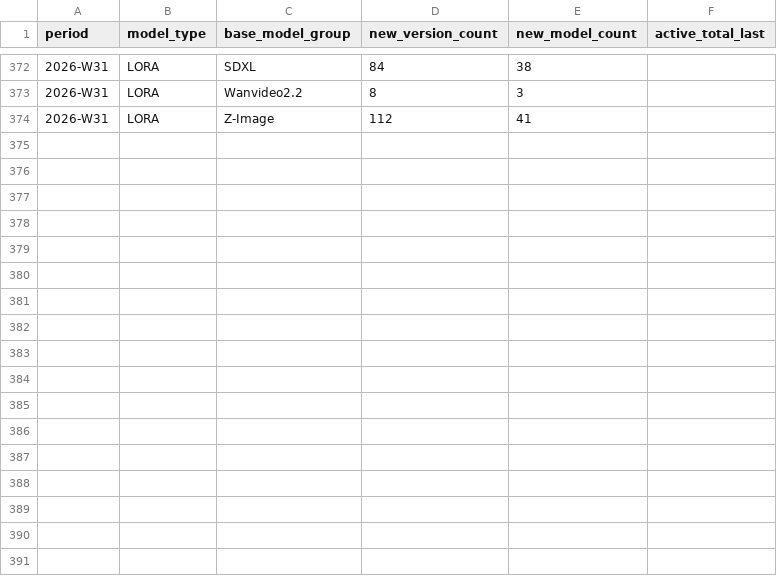
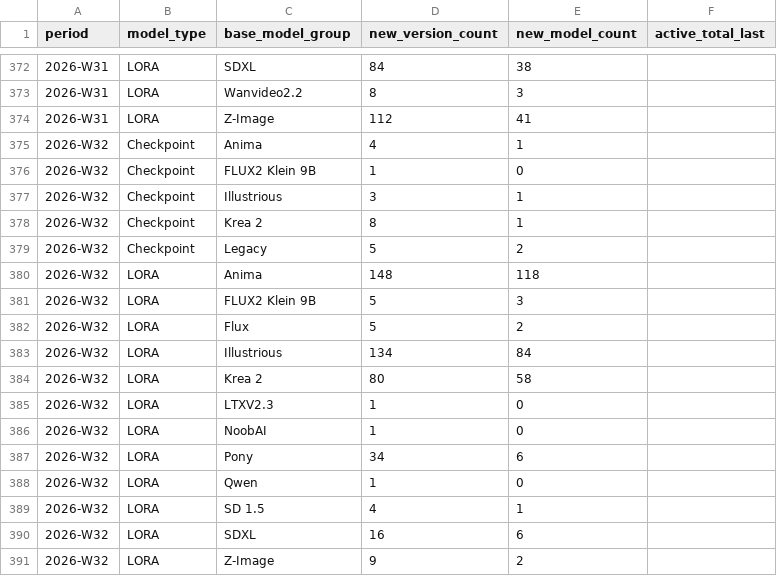
Before and after one commit to Shiba-2-shiba/civiresearch-experimental, a CSV file: data/exports/weekly_counts.csv, drawn as a sheet; only a part is shown, gaps mark what is left out; the diff covers the shown part only.

```diff
--- a/data/exports/weekly_counts.csv
+++ b/data/exports/weekly_counts.csv
@@ -374 +374,18 @@ period,model_type,base_model_group,new_version_count,new_model_count,active_tota
 2026-W31,LORA,Z-Image,112,41,
+2026-W32,Checkpoint,Anima,4,1,
+2026-W32,Checkpoint,FLUX2 Klein 9B,1,0,
+2026-W32,Checkpoint,Illustrious,3,1,
+2026-W32,Checkpoint,Krea 2,8,1,
+2026-W32,Checkpoint,Legacy,5,2,
+2026-W32,LORA,Anima,148,118,
+2026-W32,LORA,FLUX2 Klein 9B,5,3,
+2026-W32,LORA,Flux,5,2,
+2026-W32,LORA,Illustrious,134,84,
+2026-W32,LORA,Krea 2,80,58,
+2026-W32,LORA,LTXV2.3,1,0,
+2026-W32,LORA,NoobAI,1,0,
+2026-W32,LORA,Pony,34,6,
+2026-W32,LORA,Qwen,1,0,
+2026-W32,LORA,SD 1.5,4,1,
+2026-W32,LORA,SDXL,16,6,
+2026-W32,LORA,Z-Image,9,2,
```
Also changed, not shown: 8 edited cells elsewhere in this file, data/daily_counts.csv, data/exports/base_model_audit.csv, 2 other files.
